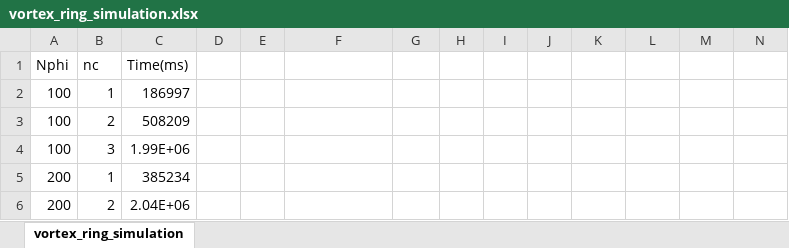
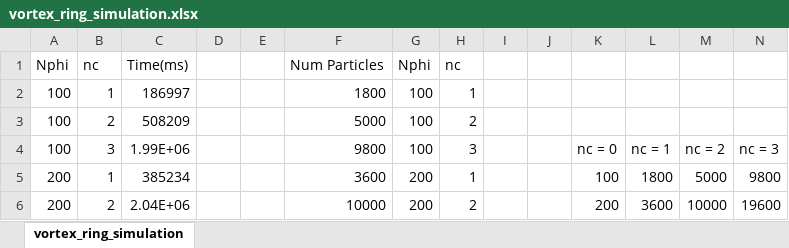
Before and after one commit to dominikkau/CIS5650-Final-Project-GPU-VPM, an Excel workbook: vortex_ring_simulation.xlsx, sheet vortex_ring_simulation, drawn as a sheet; only a part is shown; values as stored, in another font and other column widths than the file's, no borders; charts and pictures not drawn; the diff covers the shown part only; the diff names each change by its address in the sheet, - before the commit and + after, or states it on an @@ line.

```diff
--- a/vortex_ring_simulation.xlsx (sheet vortex_ring_simulation)
+++ b/vortex_ring_simulation.xlsx (sheet vortex_ring_simulation)
-F1: (empty)
+F1: Num Particles
-G1: (empty)
+G1: Nphi
-H1: (empty)
+H1: nc
-F2: (empty)
+F2: 1800
-G2:G4: (empty)
+G2:G4: 100
-H2: (empty)
+H2: 1
-F3: (empty)
+F3: 5000
-H3: (empty)
+H3: 2
-F4: (empty)
+F4: 9800
-H4: (empty)
+H4: 3
-K4: (empty)
+K4: nc = 0
-L4: (empty)
+L4: nc = 1
-M4: (empty)
+M4: nc = 2
-N4: (empty)
+N4: nc = 3
-F5: (empty)
+F5: 3600
-G5:G6: (empty)
+G5:G6: 200
-H5: (empty)
+H5: 1
-K5: (empty)
+K5: 100
-L5: (empty)
+L5: 1800
-M5: (empty)
+M5: 5000
-N5: (empty)
+N5: 9800
-F6: (empty)
+F6: 10000
-H6: (empty)
+H6: 2
-K6: (empty)
+K6: 200
-L6: (empty)
+L6: 3600
-M6: (empty)
+M6: 10000
-N6: (empty)
+N6: 19600
```
Also changed, not shown: 16 edited cells elsewhere in this sheet, charts or pictures, 5 other files.
